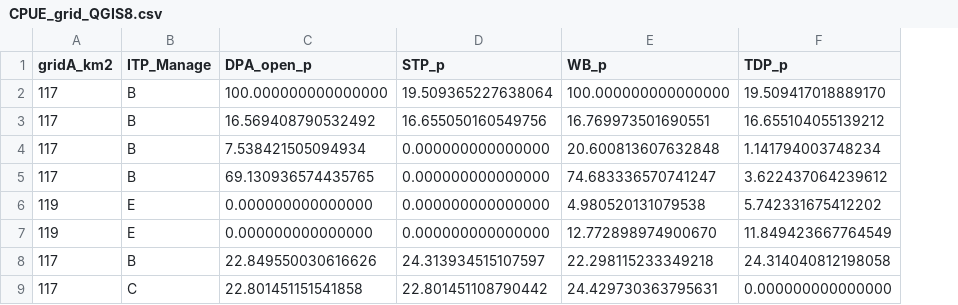
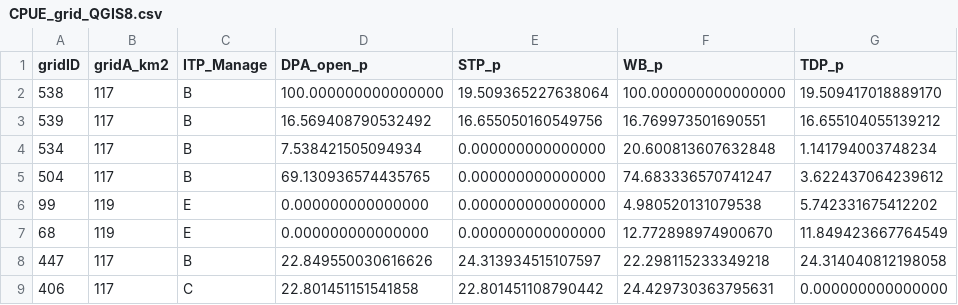
Before and after one commit to sdowd20/NCBlueCrab_Predators, a CSV file: Data/Predictor_variables/CPUE_grid_QGIS8.csv, drawn as a sheet; only a part is shown; the diff names each change by its address in the sheet, - before the commit and + after, or states it on an @@ line.

Commit message:
Add files via upload

```diff
--- a/Data/Predictor_variables/CPUE_grid_QGIS8.csv
+++ b/Data/Predictor_variables/CPUE_grid_QGIS8.csv
+column A (gridID), rows 2-9: 538 | 539 | 534 | 504 | 99 | 68 | 447 | 406
```
